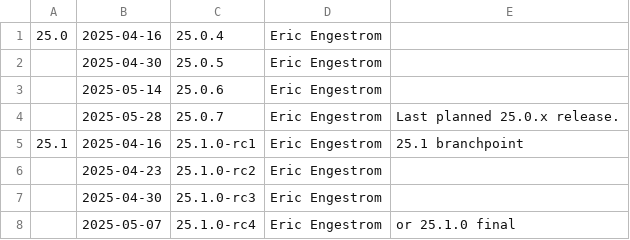
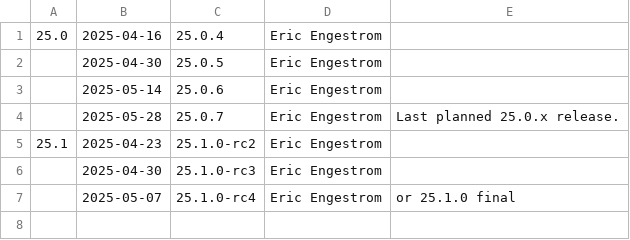
Before and after one commit to joshuaswarren/mesa-1, a CSV file: docs/release-calendar.csv, drawn as a sheet.

Commit message:
docs: update calendar for 25.1.0-rc1
Part-of: <https://gitlab.freedesktop.org/mesa/mesa/-/merge_requests/34555>

```diff
--- a/docs/release-calendar.csv
+++ b/docs/release-calendar.csv
@@ -4,4 +4,3 @@
 ,2025-05-28,25.0.7,Eric Engestrom,Last planned 25.0.x release.
-25.1,2025-04-16,25.1.0-rc1,Eric Engestrom,25.1 branchpoint
-,2025-04-23,25.1.0-rc2,Eric Engestrom,
+25.1,2025-04-23,25.1.0-rc2,Eric Engestrom,
 ,2025-04-30,25.1.0-rc3,Eric Engestrom,
```
